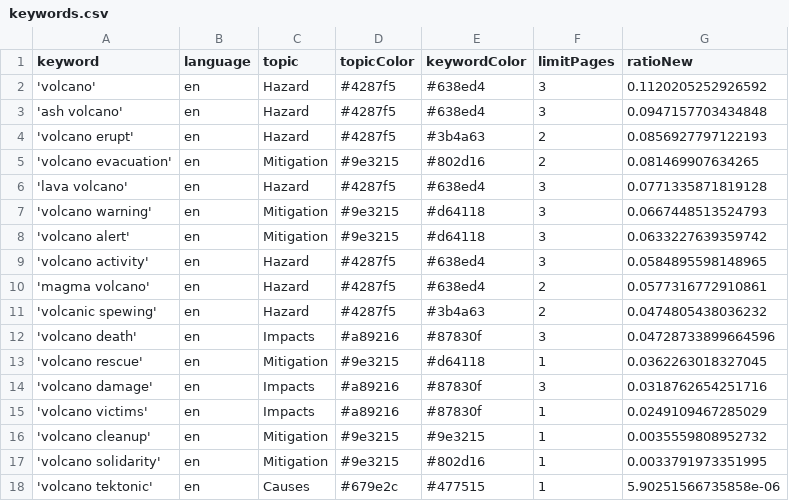
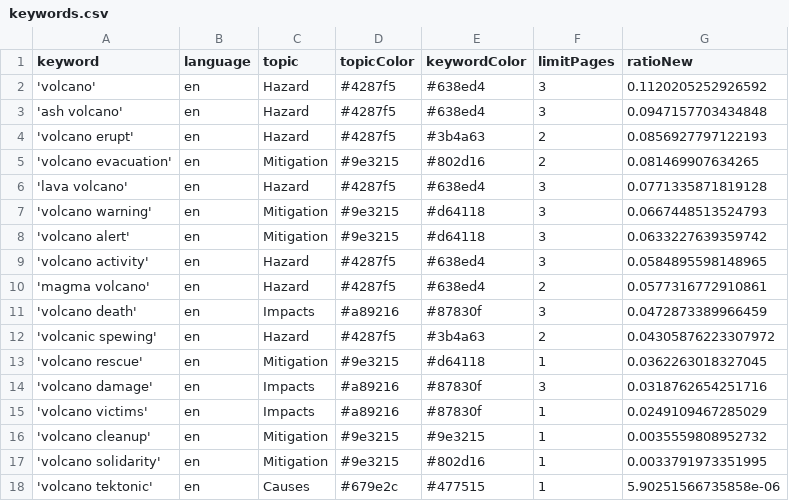
Before and after one commit to paulski99-news/volcanoIsComing, a CSV file: keywords.csv, drawn as a sheet.

Commit message:
Commit from GitHub Actions (harvest:0.0)

```diff
--- a/keywords.csv
+++ b/keywords.csv
@@ -10,4 +10,4 @@ keyword,language,topic,topicColor,keywordColor,limitPages,ratioNew
 'magma volcano',en,Hazard,#4287f5,#638ed4,2,0.0577316772910861
-'volcanic spewing',en,Hazard,#4287f5,#3b4a63,2,0.0474805438036232
-'volcano death',en,Impacts,#a89216,#87830f,3,0.04728733899664596
+'volcano death',en,Impacts,#a89216,#87830f,3,0.0472873389966459
+'volcanic spewing',en,Hazard,#4287f5,#3b4a63,2,0.04305876223307972
 'volcano rescue',en,Mitigation,#9e3215,#d64118,1,0.0362263018327045
```
